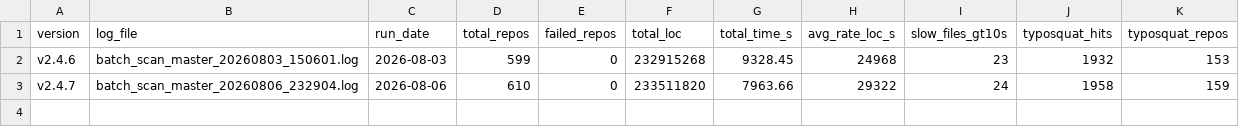
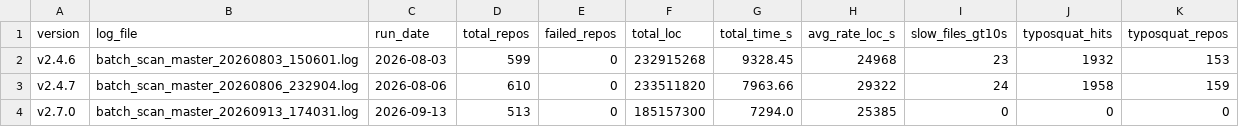
Before and after one commit to squid-protocol/gitgalaxy-raw-output, a CSV file: speed_history.csv, drawn as a sheet.

Commit message:
v2.7.0 speed telemetry (reassembled log) + reassembly tool
The v2.7.0 batch shipped without a batch_scan_master_*.log, so the Speed
Telemetry workflow never fired (it triggers only on that path). The batch was
run by a parallel driver that discarded galaxyscope's per-repo telemetry, and
the engine doesn't persist scan time/rate in its artifacts — so the log is
REASSEMBLED, not recorded:

  - tools/reassemble_telemetry_log.py: rebuilds a MISSION COMPLETE telemetry log
    from committed per-repo LOC (each report's `Total LOC`) + per-repo wall times
    from the batch run log. Fully documented (why / sources / caveat / what the
    pipeline needs).
  - v2.7.0/batch_scan_master_20260913_174031.log: the reassembled log (header
    explains it was reassembled and that its per-repo times are 2-worker wall
    times ~1/2 of single-process engine throughput — a LOWER BOUND, not directly
    comparable to the sequentially-measured v2.4.6/v2.4.7). 513 code repos; 168
    zero-LOC (docs/awesome-list/tiny-package) repos + redis omitted.
  - v2.7.0/reassembly_source_parallel_run.log: provenance (the source wall times).
  - Generated speed_summary.json, speed_charts/*, speed_history.csv row, and
    speed_charts/latest/ (via tools/generate_speed_telemetry.py).

Merging this to main also re-fires the Speed Telemetry workflow (the log path),
confirming the pipeline runs going forward.

```diff
--- a/speed_history.csv
+++ b/speed_history.csv
@@ -3 +3,2 @@ v2.4.6,batch_scan_master_20260803_150601.log,2026-08-03,599,0,232915268,9328.45,
 v2.4.7,batch_scan_master_20260806_232904.log,2026-08-06,610,0,233511820,7963.66,29322,24,1958,159
+v2.7.0,batch_scan_master_20260913_174031.log,2026-09-13,513,0,185157300,7294.0,25385,0,0,0
```
Also changed, not shown: 9 other files.
